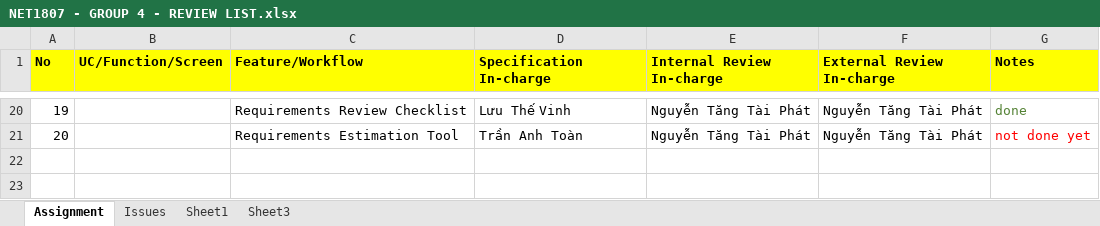
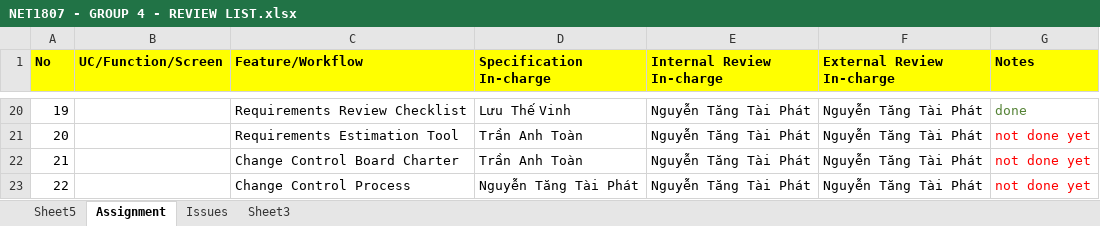
Before and after one commit to tykyfatkie/SWR302-SU23-GROUP4, an Excel workbook: NET1807 - GROUP 4 - REVIEW LIST.xlsx, sheet Assignment, drawn as a sheet; only a part is shown, gaps mark what is left out; values as stored, in another font and other column widths than the file's, no borders; the diff names each change by its address in the sheet, - before the commit and + after, or states it on an @@ line.

```diff
--- a/NET1807 - GROUP 4 - REVIEW LIST.xlsx (sheet Assignment)
+++ b/NET1807 - GROUP 4 - REVIEW LIST.xlsx (sheet Assignment)
-sheet tab: Sheet1
+sheet tab: Sheet5
+row 22: 21 |  | Change Control Board Charter | Trần Anh Toàn | Nguyễn Tăng Tài Phát | Nguyễn Tăng Tài Phát | not done yet
+row 23: 22 |  | Change Control Process | Nguyễn Tăng Tài Phát | Nguyễn Tăng Tài Phát | Nguyễn Tăng Tài Phát | not done yet
```
